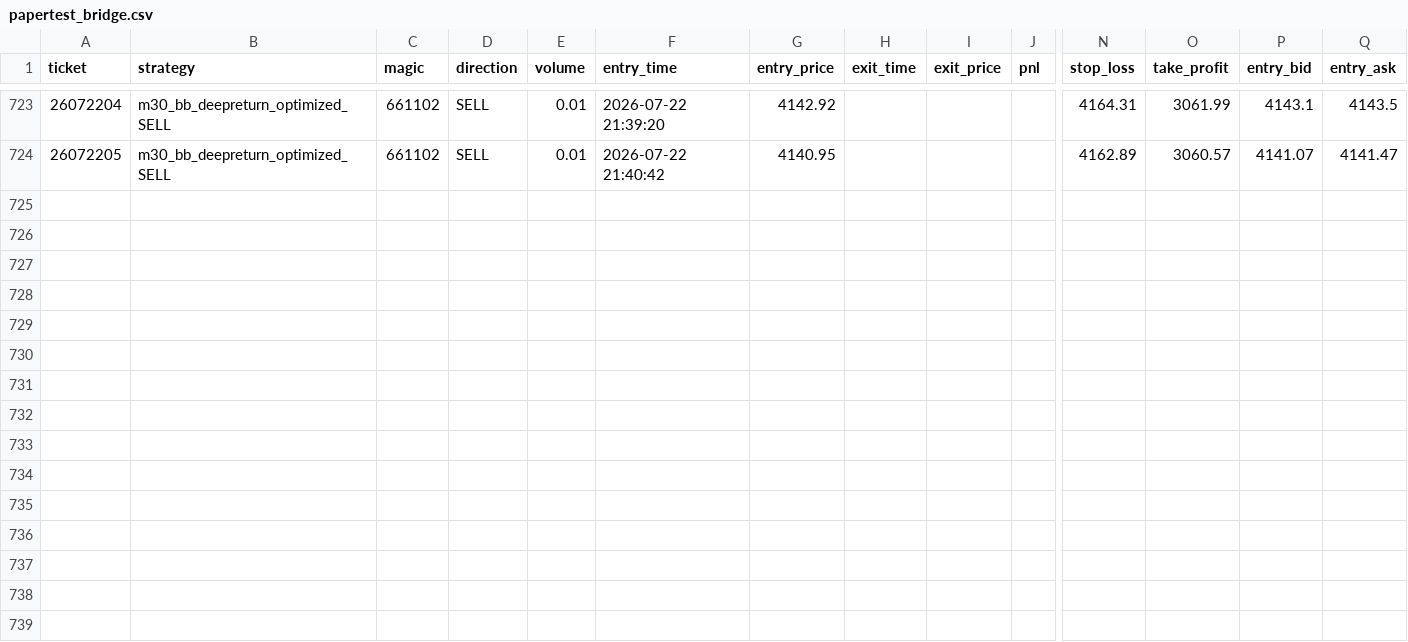
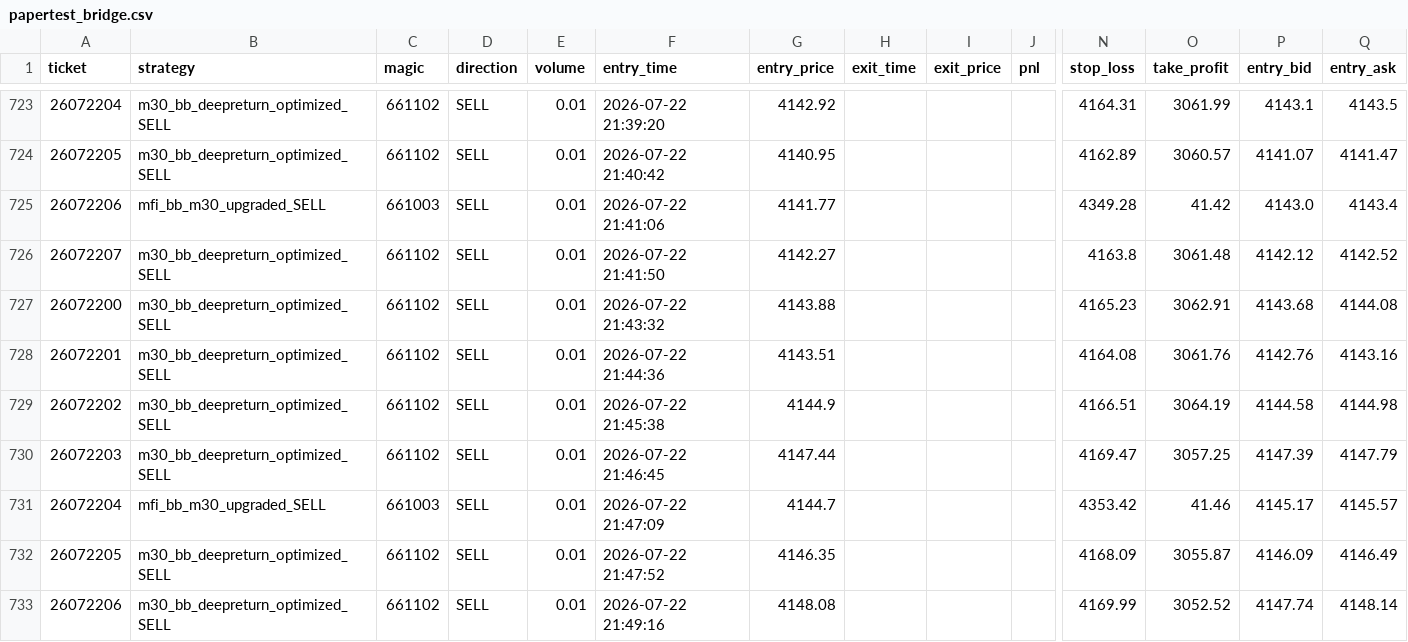
Before and after one commit to goodie1972/algoforge, a CSV file: papertest/papertest_bridge.csv, drawn as a sheet; only a part is shown, gaps mark what is left out; rows hold the shown columns only; the diff names each change by its address in the sheet, - before the commit and + after, or states it on an @@ line.

```diff
--- a/papertest/papertest_bridge.csv
+++ b/papertest/papertest_bridge.csv
+row 725: 26072206 | mfi_bb_m30_upgraded_SELL | 661003 | SELL | 0.01 | 2026-07-22 21:41:06 | 4141.77 |  |  |  | 4349.28 | 41.42 | 4143.0 | 4143.4
+row 726: 26072207 | m30_bb_deepreturn_optimized_SELL | 661102 | SELL | 0.01 | 2026-07-22 21:41:50 | 4142.27 |  |  |  | 4163.8 | 3061.48 | 4142.12 | 4142.52
+row 727: 26072200 | m30_bb_deepreturn_optimized_SELL | 661102 | SELL | 0.01 | 2026-07-22 21:43:32 | 4143.88 |  |  |  | 4165.23 | 3062.91 | 4143.68 | 4144.08
+row 728: 26072201 | m30_bb_deepreturn_optimized_SELL | 661102 | SELL | 0.01 | 2026-07-22 21:44:36 | 4143.51 |  |  |  | 4164.08 | 3061.76 | 4142.76 | 4143.16
+row 729: 26072202 | m30_bb_deepreturn_optimized_SELL | 661102 | SELL | 0.01 | 2026-07-22 21:45:38 | 4144.9 |  |  |  | 4166.51 | 3064.19 | 4144.58 | 4144.98
+row 730: 26072203 | m30_bb_deepreturn_optimized_SELL | 661102 | SELL | 0.01 | 2026-07-22 21:46:45 | 4147.44 |  |  |  | 4169.47 | 3057.25 | 4147.39 | 4147.79
+row 731: 26072204 | mfi_bb_m30_upgraded_SELL | 661003 | SELL | 0.01 | 2026-07-22 21:47:09 | 4144.7 |  |  |  | 4353.42 | 41.46 | 4145.17 | 4145.57
+row 732: 26072205 | m30_bb_deepreturn_optimized_SELL | 661102 | SELL | 0.01 | 2026-07-22 21:47:52 | 4146.35 |  |  |  | 4168.09 | 3055.87 | 4146.09 | 4146.49
+row 733: 26072206 | m30_bb_deepreturn_optimized_SELL | 661102 | SELL | 0.01 | 2026-07-22 21:49:16 | 4148.08 |  |  |  | 4169.99 | 3052.52 | 4147.74 | 4148.14
```
Also changed, not shown: 1 other file.
